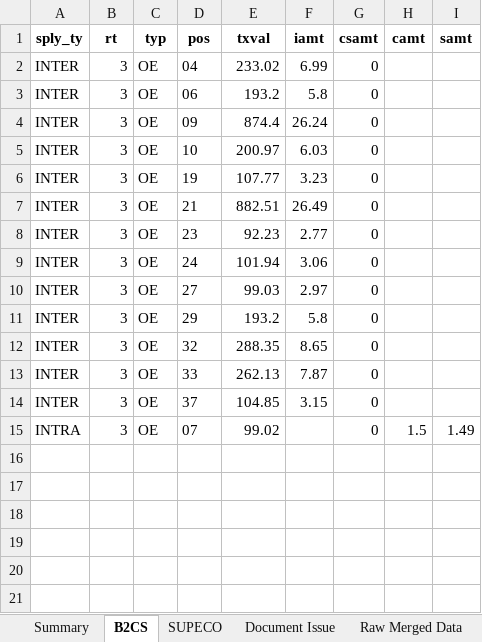
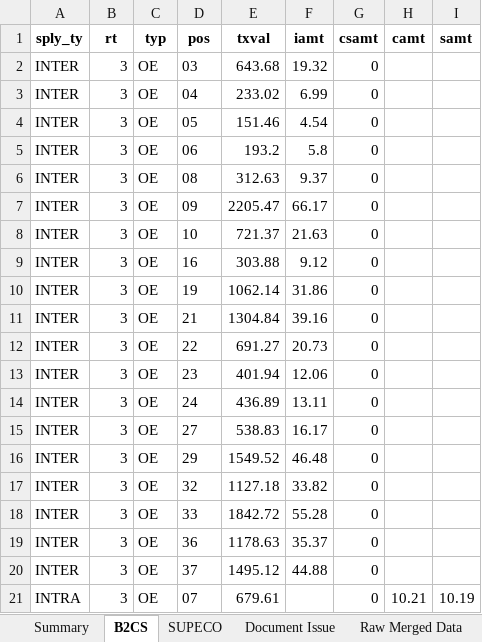
Before and after one commit to Anshul0563/GST, an Excel workbook: storage/exports/4/07TCRPS8655B1ZK/032026/gstr1.xlsx, sheet B2CS, drawn as a sheet; values as stored, in another font and other column widths than the file's, no borders; addresses are those after the commit; the diff names each change by its address in the sheet, - before the commit and + after, or states it on an @@ line.

```diff
--- a/storage/exports/4/07TCRPS8655B1ZK/032026/gstr1.xlsx (sheet B2CS)
+++ b/storage/exports/4/07TCRPS8655B1ZK/032026/gstr1.xlsx (sheet B2CS)
+row 2: INTER | 3 | OE | 03 | 643.68 | 19.32 | 0
+row 4: INTER | 3 | OE | 05 | 151.46 | 4.54 | 0
+row 6: INTER | 3 | OE | 08 | 312.63 | 9.37 | 0
-E7 (txval): 874.4
+E7 (txval): 2205.47
-F7 (iamt): 26.24
+F7 (iamt): 66.17
-E8 (txval): 200.97
+E8 (txval): 721.37
-F8 (iamt): 6.03
+F8 (iamt): 21.63
+row 9: INTER | 3 | OE | 16 | 303.88 | 9.12 | 0
-E10 (txval): 107.77
+E10 (txval): 1062.14
-F10 (iamt): 3.23
+F10 (iamt): 31.86
-E11 (txval): 882.51
+E11 (txval): 1304.84
-F11 (iamt): 26.49
+F11 (iamt): 39.16
+row 12: INTER | 3 | OE | 22 | 691.27 | 20.73 | 0
-E13 (txval): 92.23
+E13 (txval): 401.94
-F13 (iamt): 2.77
+F13 (iamt): 12.06
-E14 (txval): 101.94
+E14 (txval): 436.89
-F14 (iamt): 3.06
+F14 (iamt): 13.11
-E15 (txval): 99.03
+E15 (txval): 538.83
-F15 (iamt): 2.97
+F15 (iamt): 16.17
-E16 (txval): 193.2
+E16 (txval): 1549.52
-F16 (iamt): 5.8
+F16 (iamt): 46.48
-E17 (txval): 288.35
+E17 (txval): 1127.18
-F17 (iamt): 8.65
+F17 (iamt): 33.82
-E18 (txval): 262.13
+E18 (txval): 1842.72
-F18 (iamt): 7.87
+F18 (iamt): 55.28
+row 19: INTER | 3 | OE | 36 | 1178.63 | 35.37 | 0
-E20 (txval): 104.85
+E20 (txval): 1495.12
-F20 (iamt): 3.15
+F20 (iamt): 44.88
-E21 (txval): 99.02
+E21 (txval): 679.61
-H21 (camt): 1.5
+H21 (camt): 10.21
-I21 (samt): 1.49
+I21 (samt): 10.19
```
Also changed, not shown: sheet Raw Merged Data, sheet State Summary, sheet Document Issue, sheet SUPECO, sheet Platform Summary, sheet Summary, 4 other files.
